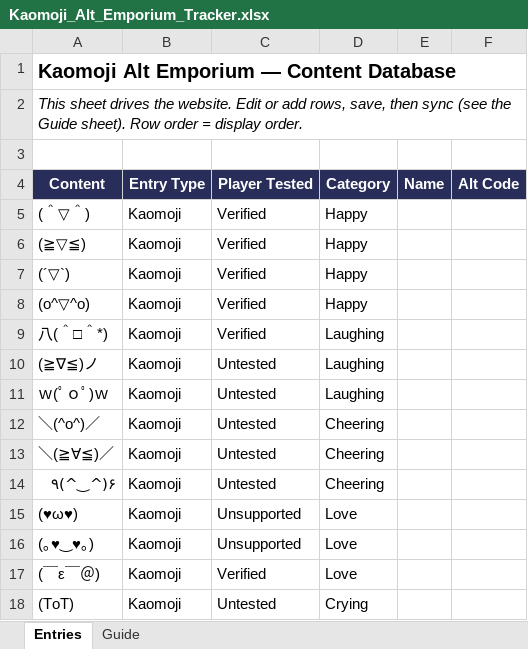
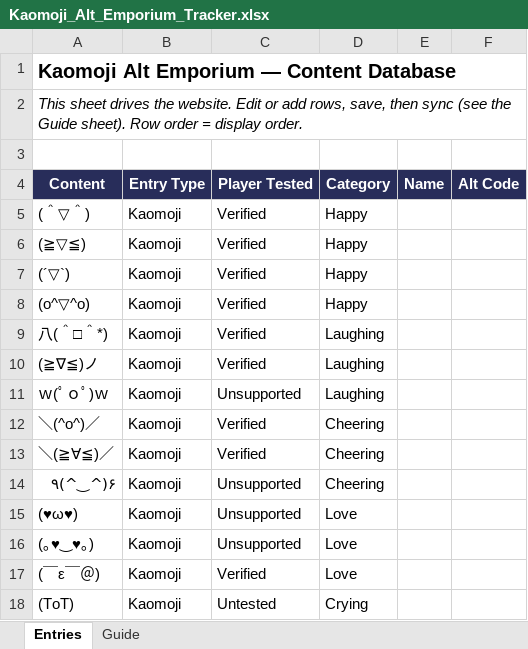
Before and after one commit to tukotukomi/ffxi-kaomoji, an Excel workbook: Kaomoji_Alt_Emporium_Tracker.xlsx, sheet Entries, drawn as a sheet; only a part is shown; values as stored, in another font and other column widths than the file's, no borders; conditional formats not drawn; the diff names each change by its address in the sheet, - before the commit and + after, or states it on an @@ line.

```diff
--- a/Kaomoji_Alt_Emporium_Tracker.xlsx (sheet Entries)
+++ b/Kaomoji_Alt_Emporium_Tracker.xlsx (sheet Entries)
-C10 (Player Tested): Untested
+C10 (Player Tested): Verified
-C11 (Player Tested): Untested
+C11 (Player Tested): Unsupported
-C12:C13 (Player Tested): Untested
+C12:C13 (Player Tested): Verified
-C14 (Player Tested): Untested
+C14 (Player Tested): Unsupported
```
Also changed, not shown: 1 other file.
